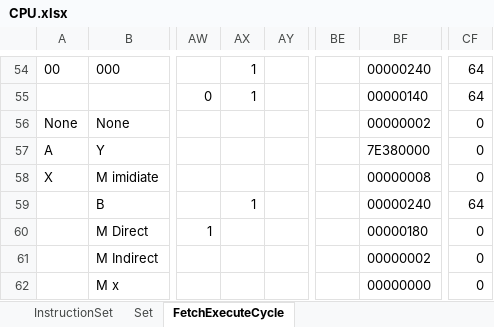
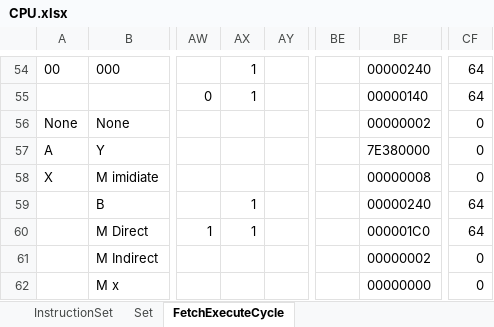
Before and after one commit to ChrisSkorka/CPU, an Excel workbook: CPU.xlsx, sheet FetchExecuteCycle, drawn as a sheet; only a part is shown, gaps mark what is left out; values as stored, in another font and other column widths than the file's, no borders; the diff names each change by its address in the sheet, - before the commit and + after, or states it on an @@ line.

```diff
--- a/CPU.xlsx (sheet FetchExecuteCycle)
+++ b/CPU.xlsx (sheet FetchExecuteCycle)
-AX60: (empty)
+AX60: 1
-BF60: 00000180
+BF60: 000001C0
-CF60: 0
+CF60: 64
```
Also changed, not shown: 2 other files.
